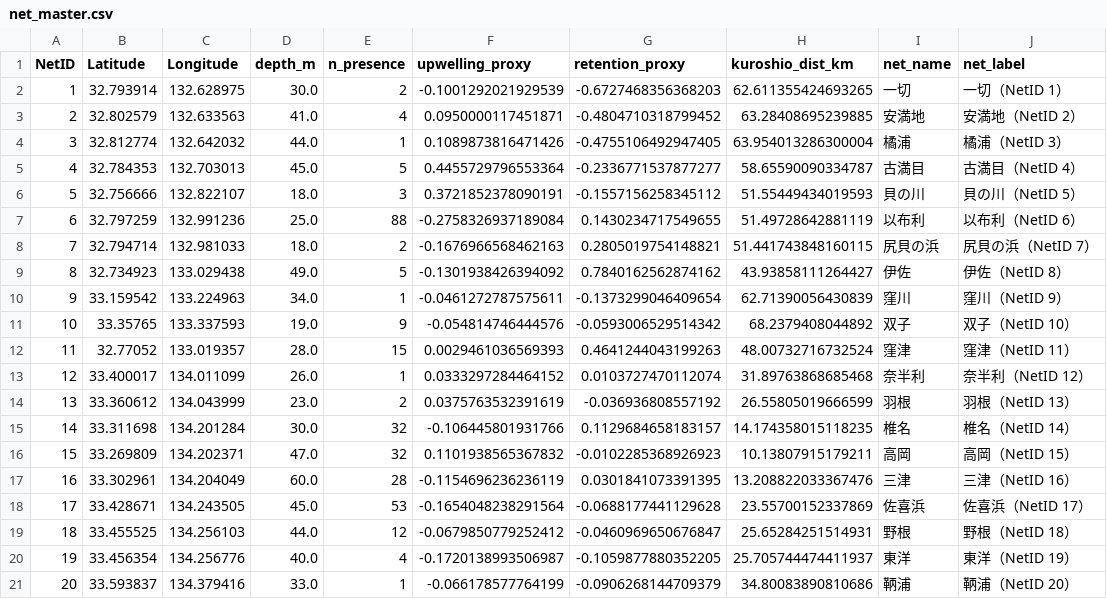
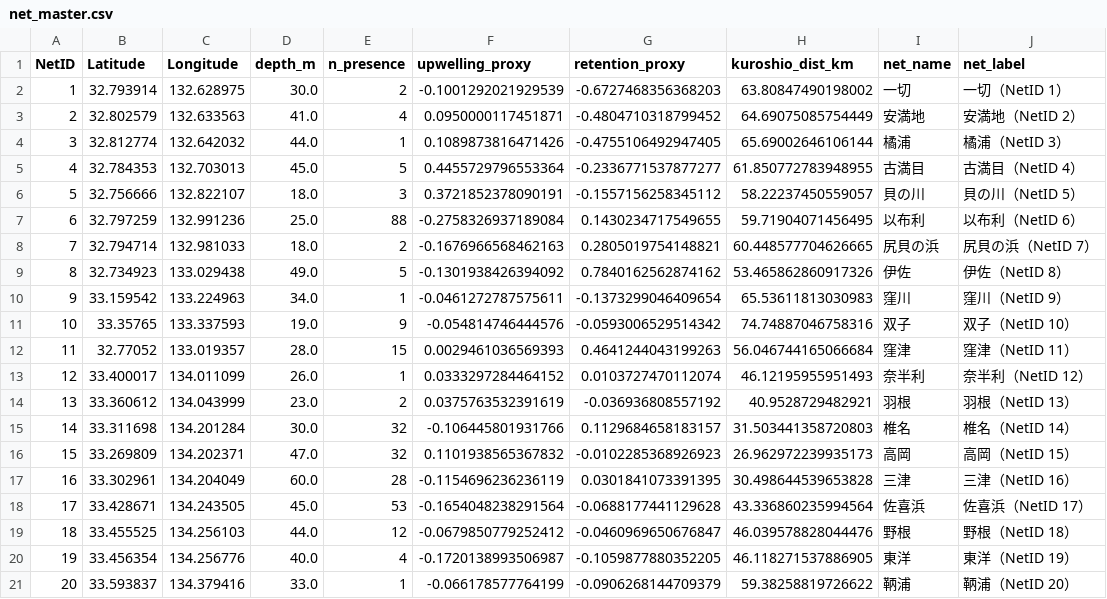
Before and after one commit to IK5258/kochi-whale-shark-risk-monitor, a CSV file: data/net_master.csv, drawn as a sheet.

```diff
--- a/data/net_master.csv
+++ b/data/net_master.csv
@@ -1,21 +1,21 @@
 NetID,Latitude,Longitude,depth_m,n_presence,upwelling_proxy,retention_proxy,kuroshio_dist_km,net_name,net_label
-1,32.793914,132.628975,30.0,2,-0.1001292021929539,-0.6727468356368203,62.611355424693265,一切,一切（NetID 1）
-2,32.802579,132.633563,41.0,4,0.0950000117451871,-0.4804710318799452,63.28408695239885,安満地,安満地（NetID 2）
-3,32.812774,132.642032,44.0,1,0.1089873816471426,-0.4755106492947405,63.954013286300004,橘浦,橘浦（NetID 3）
-4,32.784353,132.703013,45.0,5,0.4455729796553364,-0.2336771537877277,58.65590090334787,古満目,古満目（NetID 4）
-5,32.756666,132.822107,18.0,3,0.3721852378090191,-0.1557156258345112,51.55449434019593,貝の川,貝の川（NetID 5）
-6,32.797259,132.991236,25.0,88,-0.2758326937189084,0.1430234717549655,51.49728642881119,以布利,以布利（NetID 6）
-7,32.794714,132.981033,18.0,2,-0.1676966568462163,0.2805019754148821,51.441743848160115,尻貝の浜,尻貝の浜（NetID 7）
-8,32.734923,133.029438,49.0,5,-0.1301938426394092,0.7840162562874162,43.93858111264427,伊佐,伊佐（NetID 8）
-9,33.159542,133.224963,34.0,1,-0.0461272787575611,-0.1373299046409654,62.71390056430839,窪川,窪川（NetID 9）
-10,33.35765,133.337593,19.0,9,-0.054814746444576,-0.0593006529514342,68.2379408044892,双子,双子（NetID 10）
-11,32.77052,133.019357,28.0,15,0.0029461036569393,0.4641244043199263,48.00732716732524,窪津,窪津（NetID 11）
-12,33.400017,134.011099,26.0,1,0.0333297284464152,0.0103727470112074,31.89763868685468,奈半利,奈半利（NetID 12）
-13,33.360612,134.043999,23.0,2,0.0375763532391619,-0.036936808557192,26.55805019666599,羽根,羽根（NetID 13）
-14,33.311698,134.201284,30.0,32,-0.106445801931766,0.1129684658183157,14.174358015118235,椎名,椎名（NetID 14）
-15,33.269809,134.202371,47.0,32,0.1101938565367832,-0.0102285368926923,10.13807915179211,高岡,高岡（NetID 15）
-16,33.302961,134.204049,60.0,28,-0.1154696236236119,0.0301841073391395,13.208822033367476,三津,三津（NetID 16）
-17,33.428671,134.243505,45.0,53,-0.1654048238291564,-0.0688177441129628,23.55700152337869,佐喜浜,佐喜浜（NetID 17）
-18,33.455525,134.256103,44.0,12,-0.0679850779252412,-0.0460969650676847,25.65284251514931,野根,野根（NetID 18）
-19,33.456354,134.256776,40.0,4,-0.1720138993506987,-0.1059877880352205,25.705744474411937,東洋,東洋（NetID 19）
-20,33.593837,134.379416,33.0,1,-0.066178577764199,-0.0906268144709379,34.80083890810686,鞆浦,鞆浦（NetID 20）
+1,32.793914,132.628975,30.0,2,-0.1001292021929539,-0.6727468356368203,63.80847490198002,一切,一切（NetID 1）
+2,32.802579,132.633563,41.0,4,0.0950000117451871,-0.4804710318799452,64.69075085754449,安満地,安満地（NetID 2）
+3,32.812774,132.642032,44.0,1,0.1089873816471426,-0.4755106492947405,65.69002646106144,橘浦,橘浦（NetID 3）
+4,32.784353,132.703013,45.0,5,0.4455729796553364,-0.2336771537877277,61.850772783948955,古満目,古満目（NetID 4）
+5,32.756666,132.822107,18.0,3,0.3721852378090191,-0.1557156258345112,58.22237450559057,貝の川,貝の川（NetID 5）
+6,32.797259,132.991236,25.0,88,-0.2758326937189084,0.1430234717549655,59.71904071456495,以布利,以布利（NetID 6）
+7,32.794714,132.981033,18.0,2,-0.1676966568462163,0.2805019754148821,60.448577704626665,尻貝の浜,尻貝の浜（NetID 7）
+8,32.734923,133.029438,49.0,5,-0.1301938426394092,0.7840162562874162,53.465862860917326,伊佐,伊佐（NetID 8）
+9,33.159542,133.224963,34.0,1,-0.0461272787575611,-0.1373299046409654,65.53611813030983,窪川,窪川（NetID 9）
+10,33.35765,133.337593,19.0,9,-0.054814746444576,-0.0593006529514342,74.74887046758316,双子,双子（NetID 10）
+11,32.77052,133.019357,28.0,15,0.0029461036569393,0.4641244043199263,56.046744165066684,窪津,窪津（NetID 11）
+12,33.400017,134.011099,26.0,1,0.0333297284464152,0.0103727470112074,46.12195955951493,奈半利,奈半利（NetID 12）
+13,33.360612,134.043999,23.0,2,0.0375763532391619,-0.036936808557192,40.9528729482921,羽根,羽根（NetID 13）
+14,33.311698,134.201284,30.0,32,-0.106445801931766,0.1129684658183157,31.503441358720803,椎名,椎名（NetID 14）
+15,33.269809,134.202371,47.0,32,0.1101938565367832,-0.0102285368926923,26.962972239935173,高岡,高岡（NetID 15）
+16,33.302961,134.204049,60.0,28,-0.1154696236236119,0.0301841073391395,30.498644539653828,三津,三津（NetID 16）
+17,33.428671,134.243505,45.0,53,-0.1654048238291564,-0.0688177441129628,43.336860235994564,佐喜浜,佐喜浜（NetID 17）
+18,33.455525,134.256103,44.0,12,-0.0679850779252412,-0.0460969650676847,46.039578828044476,野根,野根（NetID 18）
+19,33.456354,134.256776,40.0,4,-0.1720138993506987,-0.1059877880352205,46.118271537886905,東洋,東洋（NetID 19）
+20,33.593837,134.379416,33.0,1,-0.066178577764199,-0.0906268144709379,59.38258819726622,鞆浦,鞆浦（NetID 20）
```
Also changed, not shown: outputs/current_env.csv, outputs/forecast_env.csv, 4 other files.
